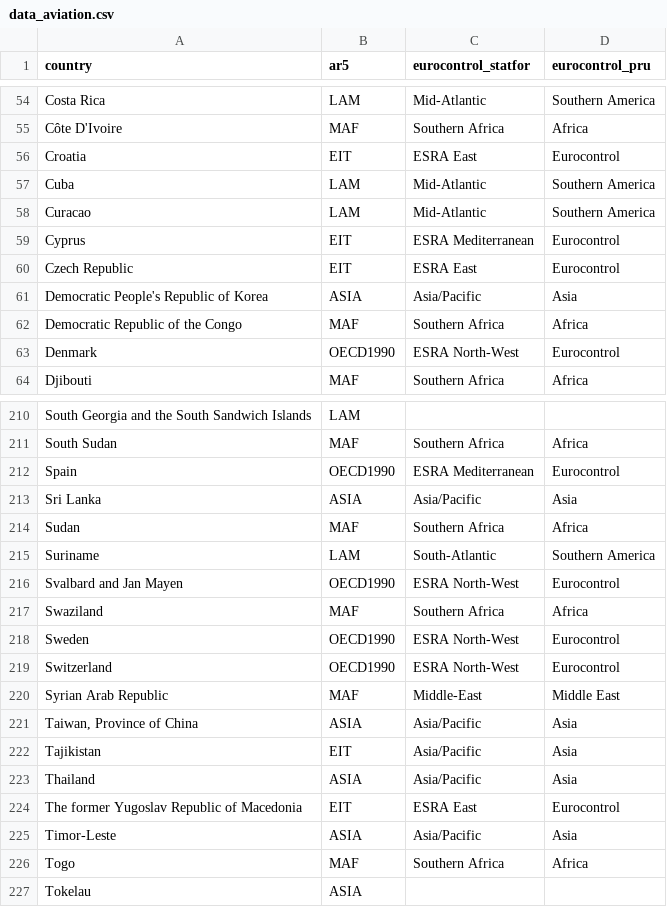
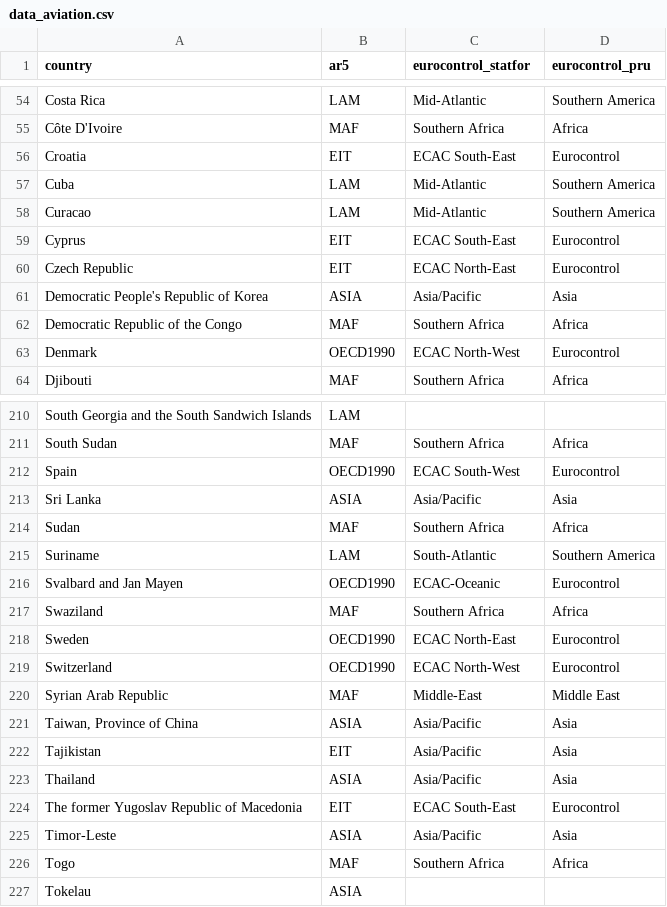
Before and after one commit to vincentarelbundock/countrycode, a CSV file: dictionary/data_aviation.csv, drawn as a sheet; only a part is shown, gaps mark what is left out; the diff covers the shown part only.

Commit message:
Redistributed countries from ESRA into ECAC
ESRA is deprecated and has to be replaced by ECAC. https://www.eurocontrol.int/sites/default/files/2020-11/eurocontrol-forecast-2020-2024-region-definition.pdf

```diff
--- a/dictionary/data_aviation.csv
+++ b/dictionary/data_aviation.csv
@@ -55,10 +55,10 @@ Costa Rica,LAM,Mid-Atlantic,Southern America
 Côte D'Ivoire,MAF,Southern Africa,Africa
-Croatia,EIT,ESRA East,Eurocontrol
+Croatia,EIT,ECAC South-East,Eurocontrol
 Cuba,LAM,Mid-Atlantic,Southern America
 Curacao,LAM,Mid-Atlantic,Southern America
-Cyprus,EIT,ESRA Mediterranean,Eurocontrol
-Czech Republic,EIT,ESRA East,Eurocontrol
+Cyprus,EIT,ECAC South-East,Eurocontrol
+Czech Republic,EIT,ECAC North-East,Eurocontrol
 Democratic People's Republic of Korea,ASIA,Asia/Pacific,Asia
 Democratic Republic of the Congo,MAF,Southern Africa,Africa
-Denmark,OECD1990,ESRA North-West,Eurocontrol
+Denmark,OECD1990,ECAC North-West,Eurocontrol
 Djibouti,MAF,Southern Africa,Africa
@@ -211,3 +211,3 @@ South Georgia and the South Sandwich Islands,LAM,"",""
 South Sudan,MAF,Southern Africa,Africa
-Spain,OECD1990,ESRA Mediterranean,Eurocontrol
+Spain,OECD1990,ECAC South-West,Eurocontrol
 Sri Lanka,ASIA,Asia/Pacific,Asia
@@ -215,6 +215,6 @@ Sudan,MAF,Southern Africa,Africa
 Suriname,LAM,South-Atlantic,Southern America
-Svalbard and Jan Mayen,OECD1990,ESRA North-West,Eurocontrol
+Svalbard and Jan Mayen,OECD1990,ECAC-Oceanic,Eurocontrol
 Swaziland,MAF,Southern Africa,Africa
-Sweden,OECD1990,ESRA North-West,Eurocontrol
-Switzerland,OECD1990,ESRA North-West,Eurocontrol
+Sweden,OECD1990,ECAC North-East,Eurocontrol
+Switzerland,OECD1990,ECAC North-West,Eurocontrol
 Syrian Arab Republic,MAF,Middle-East,Middle East
@@ -223,3 +223,3 @@ Tajikistan,EIT,Asia/Pacific,Asia
 Thailand,ASIA,Asia/Pacific,Asia
-The former Yugoslav Republic of Macedonia,EIT,ESRA East,Eurocontrol
+The former Yugoslav Republic of Macedonia,EIT,ECAC South-East,Eurocontrol
 Timor-Leste,ASIA,Asia/Pacific,Asia
```
Also changed, not shown: 44 edited cells elsewhere in this file.
